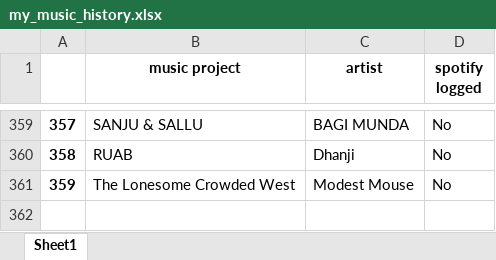
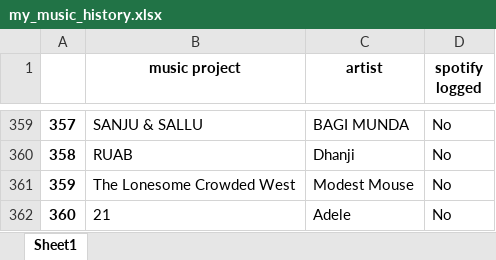
Before and after one commit to yashaswat/Music-History, an Excel workbook: my_music_history.xlsx, sheet Sheet1, drawn as a sheet; only a part is shown, gaps mark what is left out; values as stored, in another font and other column widths than the file's, no borders; the diff names each change by its address in the sheet, - before the commit and + after, or states it on an @@ line.

```diff
--- a/my_music_history.xlsx (sheet Sheet1)
+++ b/my_music_history.xlsx (sheet Sheet1)
+row 362: 360 | 21 | Adele | No
```
Also changed, not shown: 3 other files.
